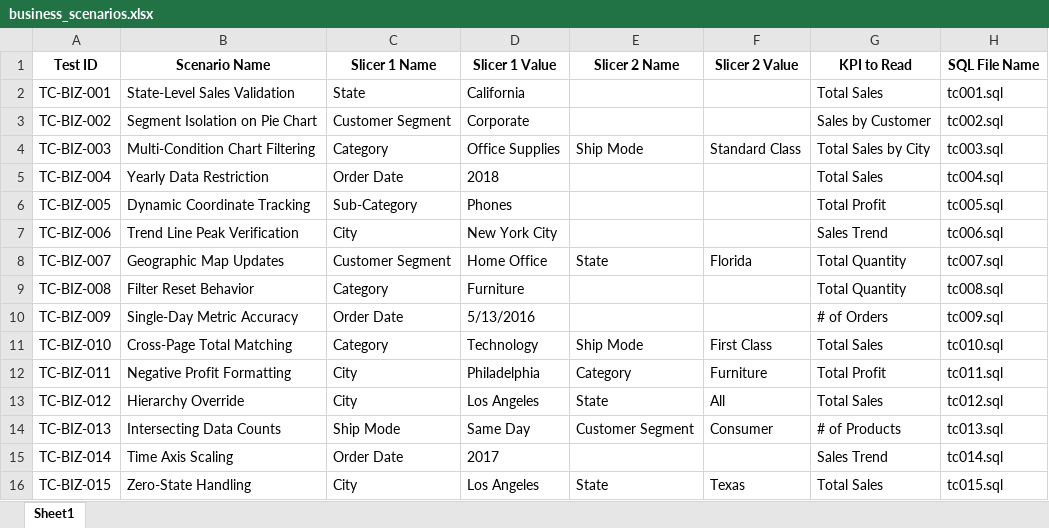
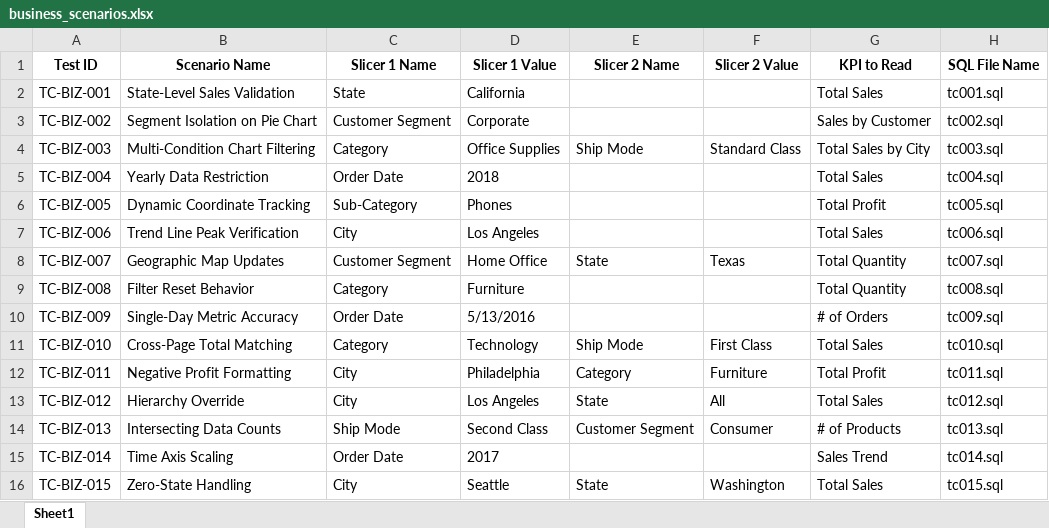
Before and after one commit to RishaBhangale/BI_automation, an Excel workbook: test_data/business_scenarios.xlsx, sheet Sheet1, drawn as a sheet; values as stored, in another font and other column widths than the file's, no borders; the diff names each change by its address in the sheet, - before the commit and + after, or states it on an @@ line.

```diff
--- a/test_data/business_scenarios.xlsx (sheet Sheet1)
+++ b/test_data/business_scenarios.xlsx (sheet Sheet1)
-D7 (Slicer 1 Value): New York City
+D7 (Slicer 1 Value): Los Angeles
-G7 (KPI to Read): Sales Trend
+G7 (KPI to Read): Total Sales
-F8 (Slicer 2 Value): Florida
+F8 (Slicer 2 Value): Texas
-D14 (Slicer 1 Value): Same Day
+D14 (Slicer 1 Value): Second Class
-D16 (Slicer 1 Value): Los Angeles
+D16 (Slicer 1 Value): Seattle
-F16 (Slicer 2 Value): Texas
+F16 (Slicer 2 Value): Washington
```
Also changed, not shown: 17 other files.
